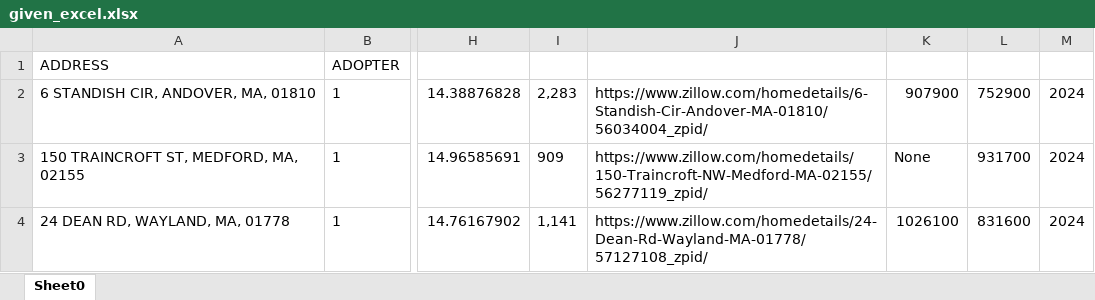
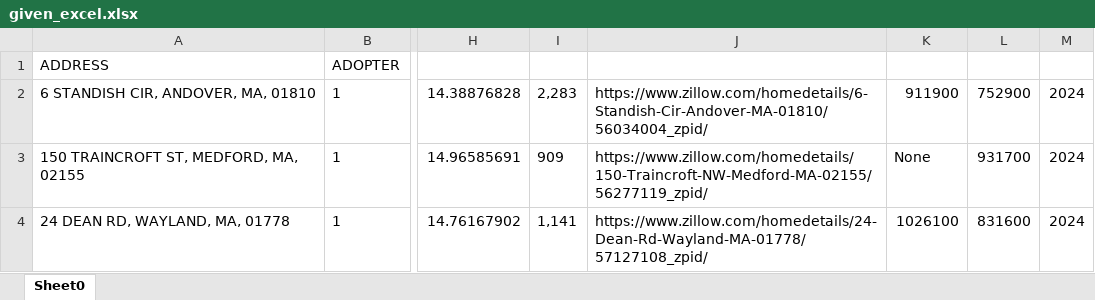
Before and after one commit to adithya-anand-999/Res-Econ-RA, an Excel workbook: given_excel.xlsx, sheet Sheet0, drawn as a sheet; only a part is shown, gaps mark what is left out; values as stored, in another font and other column widths than the file's, no borders; the diff names each change by its address in the sheet, - before the commit and + after, or states it on an @@ line.

```diff
--- a/given_excel.xlsx (sheet Sheet0)
+++ b/given_excel.xlsx (sheet Sheet0)
-K2: 907900
+K2: 911900
```
Also changed, not shown: 1 other file.
